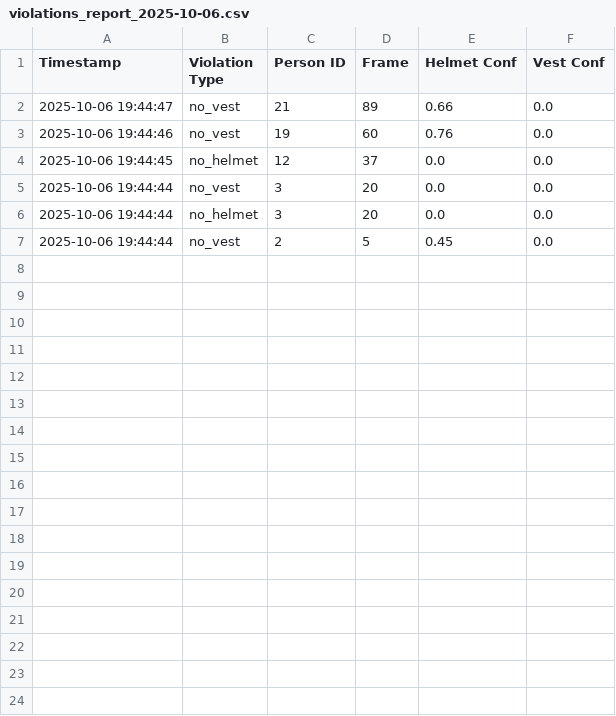
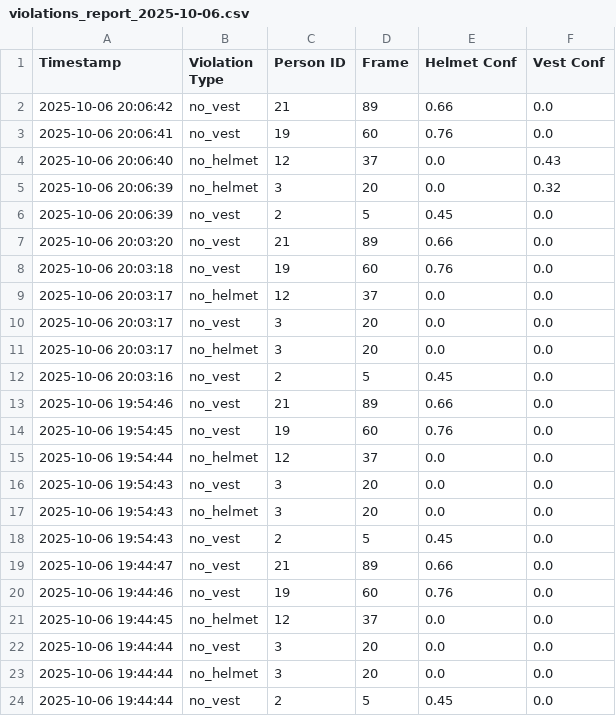
Before and after one commit to vinayykkumar/SafetyEye-AI-Powered-Workplace-Occupancy-Safety-Monitor_Infosys_internship-Aug-2025, a CSV file: dashboard/temp_uploads/violations_report_2025-10-06.csv, drawn as a sheet; the diff names each change by its address in the sheet, - before the commit and + after, or states it on an @@ line.

Commit message:
Violation logs done

```diff
--- a/dashboard/temp_uploads/violations_report_2025-10-06.csv
+++ b/dashboard/temp_uploads/violations_report_2025-10-06.csv
+row 2: 2025-10-06 20:06:42 | no_vest | 21 | 89 | 0.66 | 0.0
+row 3: 2025-10-06 20:06:41 | no_vest | 19 | 60 | 0.76 | 0.0
+row 4: 2025-10-06 20:06:40 | no_helmet | 12 | 37 | 0.0 | 0.43
+row 5: 2025-10-06 20:06:39 | no_helmet | 3 | 20 | 0.0 | 0.32
+row 6: 2025-10-06 20:06:39 | no_vest | 2 | 5 | 0.45 | 0.0
+row 7: 2025-10-06 20:03:20 | no_vest | 21 | 89 | 0.66 | 0.0
+row 8: 2025-10-06 20:03:18 | no_vest | 19 | 60 | 0.76 | 0.0
+row 9: 2025-10-06 20:03:17 | no_helmet | 12 | 37 | 0.0 | 0.0
+row 10: 2025-10-06 20:03:17 | no_vest | 3 | 20 | 0.0 | 0.0
+row 11: 2025-10-06 20:03:17 | no_helmet | 3 | 20 | 0.0 | 0.0
+row 12: 2025-10-06 20:03:16 | no_vest | 2 | 5 | 0.45 | 0.0
+row 13: 2025-10-06 19:54:46 | no_vest | 21 | 89 | 0.66 | 0.0
+row 14: 2025-10-06 19:54:45 | no_vest | 19 | 60 | 0.76 | 0.0
+row 15: 2025-10-06 19:54:44 | no_helmet | 12 | 37 | 0.0 | 0.0
+row 16: 2025-10-06 19:54:43 | no_vest | 3 | 20 | 0.0 | 0.0
+row 17: 2025-10-06 19:54:43 | no_helmet | 3 | 20 | 0.0 | 0.0
+row 18: 2025-10-06 19:54:43 | no_vest | 2 | 5 | 0.45 | 0.0
```
Also changed, not shown: 3 other files.
